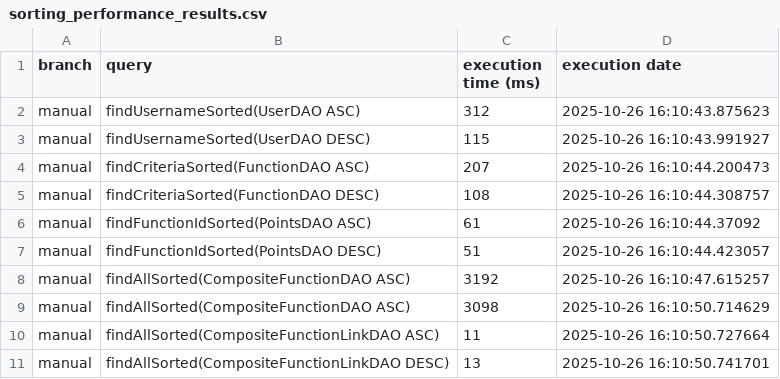
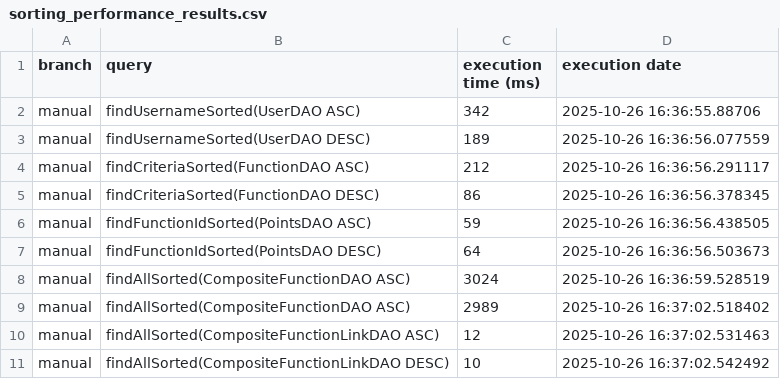
Before and after one commit to xshqrkyt/LBOOP, a CSV file: sorting_performance_results.csv, drawn as a sheet.

Commit message:
Update SortingPerformance

```diff
--- a/sorting_performance_results.csv
+++ b/sorting_performance_results.csv
@@ -1,11 +1,11 @@
 branch,query,execution time (ms),execution date
-manual,findUsernameSorted(UserDAO ASC),312,2025-10-26 16:10:43.875623
-manual,findUsernameSorted(UserDAO DESC),115,2025-10-26 16:10:43.991927
-manual,findCriteriaSorted(FunctionDAO ASC),207,2025-10-26 16:10:44.200473
-manual,findCriteriaSorted(FunctionDAO DESC),108,2025-10-26 16:10:44.308757
-manual,findFunctionIdSorted(PointsDAO ASC),61,2025-10-26 16:10:44.37092
-manual,findFunctionIdSorted(PointsDAO DESC),51,2025-10-26 16:10:44.423057
-manual,findAllSorted(CompositeFunctionDAO ASC),3192,2025-10-26 16:10:47.615257
-manual,findAllSorted(CompositeFunctionDAO ASC),3098,2025-10-26 16:10:50.714629
-manual,findAllSorted(CompositeFunctionLinkDAO ASC),11,2025-10-26 16:10:50.727664
-manual,findAllSorted(CompositeFunctionLinkDAO DESC),13,2025-10-26 16:10:50.741701
+manual,findUsernameSorted(UserDAO ASC),342,2025-10-26 16:36:55.88706
+manual,findUsernameSorted(UserDAO DESC),189,2025-10-26 16:36:56.077559
+manual,findCriteriaSorted(FunctionDAO ASC),212,2025-10-26 16:36:56.291117
+manual,findCriteriaSorted(FunctionDAO DESC),86,2025-10-26 16:36:56.378345
+manual,findFunctionIdSorted(PointsDAO ASC),59,2025-10-26 16:36:56.438505
+manual,findFunctionIdSorted(PointsDAO DESC),64,2025-10-26 16:36:56.503673
+manual,findAllSorted(CompositeFunctionDAO ASC),3024,2025-10-26 16:36:59.528519
+manual,findAllSorted(CompositeFunctionDAO ASC),2989,2025-10-26 16:37:02.518402
+manual,findAllSorted(CompositeFunctionLinkDAO ASC),12,2025-10-26 16:37:02.531463
+manual,findAllSorted(CompositeFunctionLinkDAO DESC),10,2025-10-26 16:37:02.542492
```
Also changed, not shown: 2 other files.
